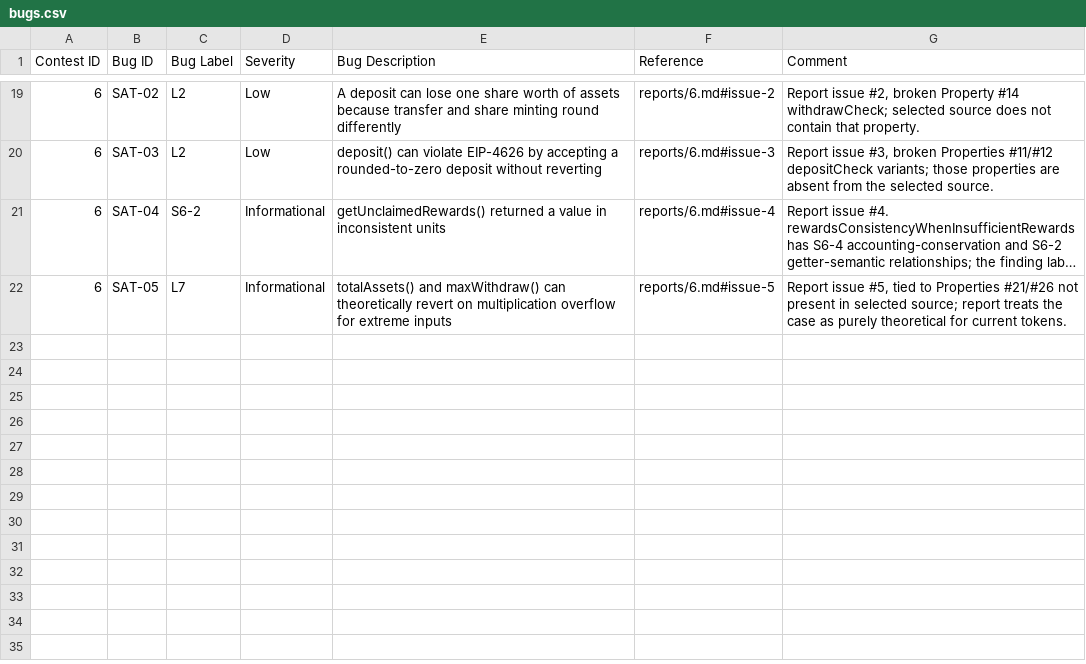
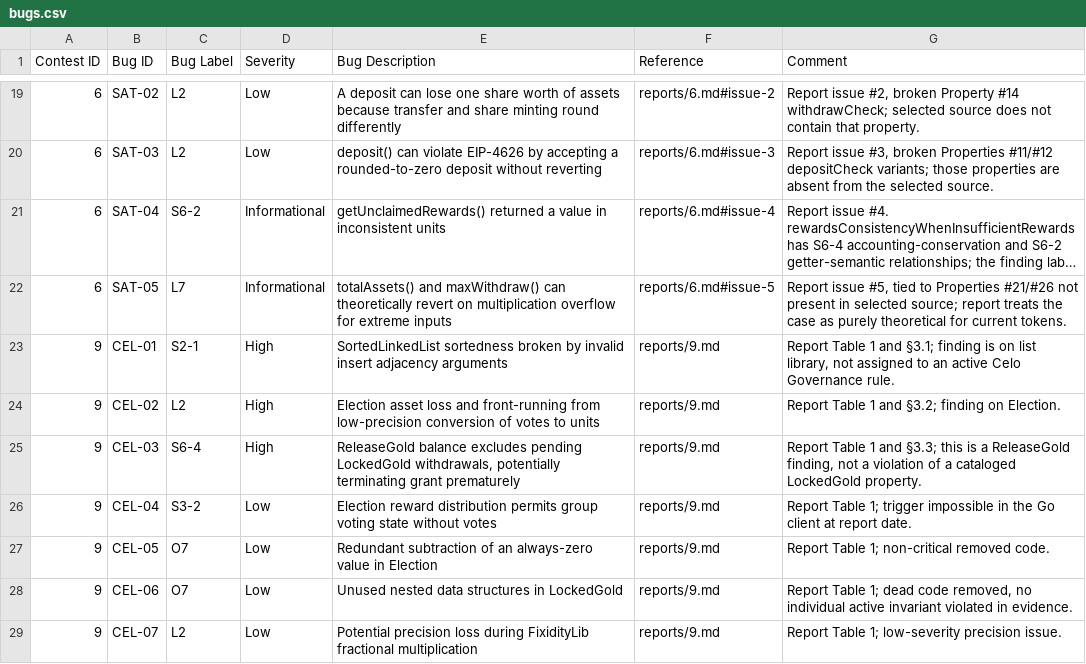
Before and after one commit to matheus-junio-da-silva/Web3Bugs, a CSV file: Web3Bugs-certora/results/bugs.csv, drawn as a sheet; only a part is shown, gaps mark what is left out; long unchanged cells end in ….

```diff
--- a/Web3Bugs-certora/results/bugs.csv
+++ b/Web3Bugs-certora/results/bugs.csv
@@ -22 +22,8 @@ Contest ID, Bug ID, Bug Label, Severity, Bug Description, Reference, Comment
 6,SAT-05,L7,Informational,totalAssets() and maxWithdraw() can theoretically revert on multiplication overflow for extreme inputs,reports/6.md#issue-5,"Report issue #5, tied to Properties #21/#26 not present in selected source; report treats the case as purely theoretical for current tokens."
+9,CEL-01,S2-1,High,SortedLinkedList sortedness broken by invalid insert adjacency arguments,reports/9.md,"Report Table 1 and §3.1; finding is on list library, not assigned to an active Celo Governance rule."
+9,CEL-02,L2,High,Election asset loss and front-running from low-precision conversion of votes to units,reports/9.md,Report Table 1 and §3.2; finding on Election.
+9,CEL-03,S6-4,High,"ReleaseGold balance excludes pending LockedGold withdrawals, potentially terminating grant prematurely",reports/9.md,"Report Table 1 and §3.3; this is a ReleaseGold finding, not a violation of a cataloged LockedGold property."
+9,CEL-04,S3-2,Low,Election reward distribution permits group voting state without votes,reports/9.md,Report Table 1; trigger impossible in the Go client at report date.
+9,CEL-05,O7,Low,Redundant subtraction of an always-zero value in Election,reports/9.md,Report Table 1; non-critical removed code.
+9,CEL-06,O7,Low,Unused nested data structures in LockedGold,reports/9.md,"Report Table 1; dead code removed, no individual active invariant violated in evidence."
+9,CEL-07,L2,Low,Potential precision loss during FixidityLib fractional multiplication,reports/9.md,Report Table 1; low-severity precision issue.
```
Also changed, not shown: Web3Bugs-certora/results/contests.csv, Web3Bugs-certora/results/spec/spec_buglabel.csv.
